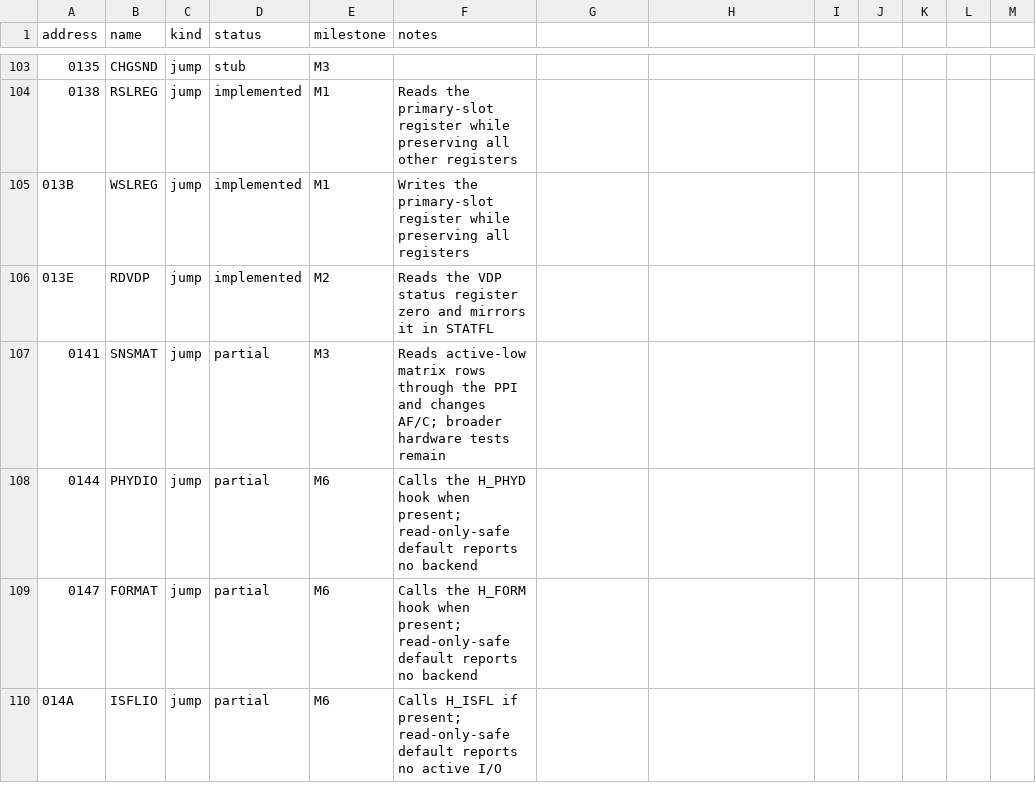
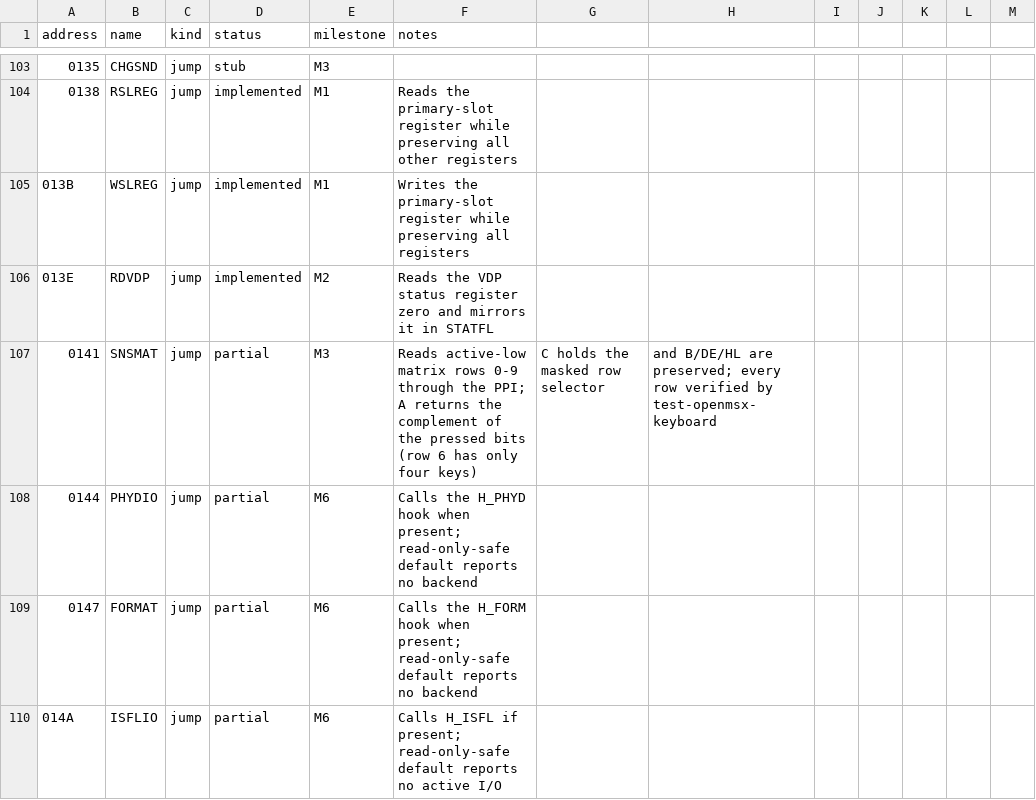
Before and after one commit to salvogendut/rainbios, a CSV file: docs/abi/main-bios.csv, drawn as a sheet; only a part is shown, gaps mark what is left out.

Commit message:
Characterize the SNSMAT row-read contract
The openMSX keyboard probe now presses a known mask on every matrix row
0-9 and reads it back through SNSMAT. It verifies the active-low
complement is returned for each row (including row 6, which has only
four keys and reads F0 when its four bits are held), that C holds the
masked row selector, and that B/DE/HL are preserved. This closes the
'broader hardware tests remain' gap in the SNSMAT ABI note.

No firmware change was needed; the probe locks the PPI row-read
contract against regression.

```diff
--- a/docs/abi/main-bios.csv
+++ b/docs/abi/main-bios.csv
@@ -106,3 +106,3 @@ address,name,kind,status,milestone,notes
 013E,RDVDP,jump,implemented,M2,Reads the VDP status register zero and mirrors it in STATFL
-0141,SNSMAT,jump,partial,M3,Reads active-low matrix rows through the PPI and changes AF/C; broader hardware tests remain
+0141,SNSMAT,jump,partial,M3,Reads active-low matrix rows 0-9 through the PPI; A returns the complement of the pressed bits (row 6 has only four keys), C holds the masked row selector, and B/DE/HL are preserved; every row verified by test-openmsx-keyboard
 0144,PHYDIO,jump,partial,M6,Calls the H_PHYD hook when present; read-only-safe default reports no backend
```
Also changed, not shown: 4 other files.
